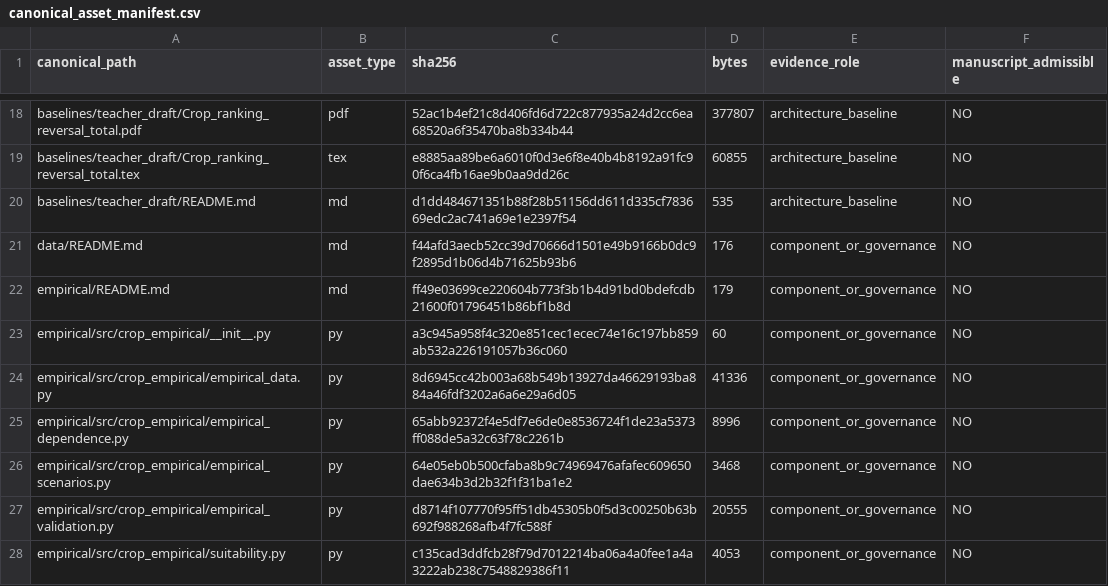
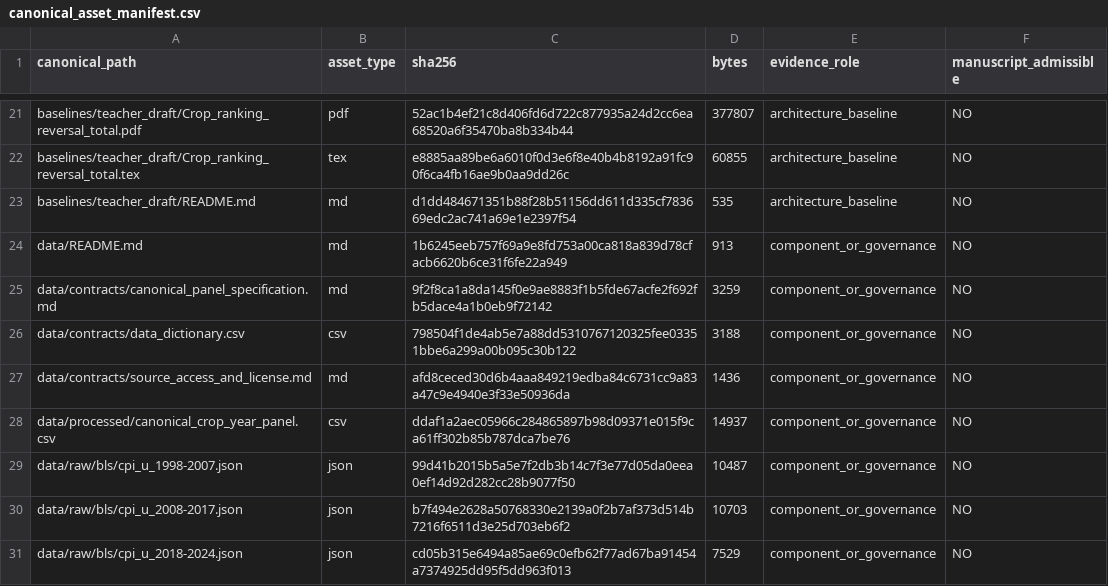
Before and after one commit to RyanLu0203/crop-ranking-reversal, a CSV file: provenance/canonical_asset_manifest.csv, drawn as a sheet; only a part is shown, gaps mark what is left out; the shorter side is filled out with more unchanged rows; the diff covers the shown part only.

Commit message:
Build official data provenance and panel foundation

```diff
--- a/provenance/canonical_asset_manifest.csv
+++ b/provenance/canonical_asset_manifest.csv
@@ -20,2 +23,9 @@ baselines/teacher_draft/Crop_ranking_reversal_total.tex,tex,e8885aa89be6a6010f0d
 baselines/teacher_draft/README.md,md,d1dd484671351b88f28b51156dd611d335cf783669edc2ac741a69e1e2397f54,535,architecture_baseline,NO
-data/README.md,md,f44afd3aecb52cc39d70666d1501e49b9166b0dc9f2895d1b06d4b71625b93b6,176,component_or_governance,NO
+data/README.md,md,1b6245eeb757f69a9e8fd753a00ca818a839d78cfacb6620b6ce31f6fe22a949,913,component_or_governance,NO
+data/contracts/canonical_panel_specification.md,md,9f2f8ca1a8da145f0e9ae8883f1b5fde67acfe2f692fb5dace4a1b0eb9f72142,3259,component_or_governance,NO
+data/contracts/data_dictionary.csv,csv,798504f1de4ab5e7a88dd5310767120325fee03351bbe6a299a00b095c30b122,3188,component_or_governance,NO
+data/contracts/source_access_and_license.md,md,afd8ceced30d6b4aaa849219edba84c6731cc9a83a47c9e4940e3f33e50936da,1436,component_or_governance,NO
+data/processed/canonical_crop_year_panel.csv,csv,ddaf1a2aec05966c284865897b98d09371e015f9ca61ff302b85b787dca7be76,14937,component_or_governance,NO
+data/raw/bls/cpi_u_1998-2007.json,json,99d41b2015b5a5e7f2db3b14c7f3e77d05da0eea0ef14d92d282cc28b9077f50,10487,component_or_governance,NO
+data/raw/bls/cpi_u_2008-2017.json,json,b7f494e2628a50768330e2139a0f2b7af373d514b7216f6511d3e25d703eb6f2,10703,component_or_governance,NO
+data/raw/bls/cpi_u_2018-2024.json,json,cd05b315e6494a85ae69c0efb62f77ad67ba91454a7374925dd95f5dd963f013,7529,component_or_governance,NO
```
Also changed, not shown: 14 added rows and 8 edited cells elsewhere in this file, evidence_registry/claims.csv, 26 other files.
